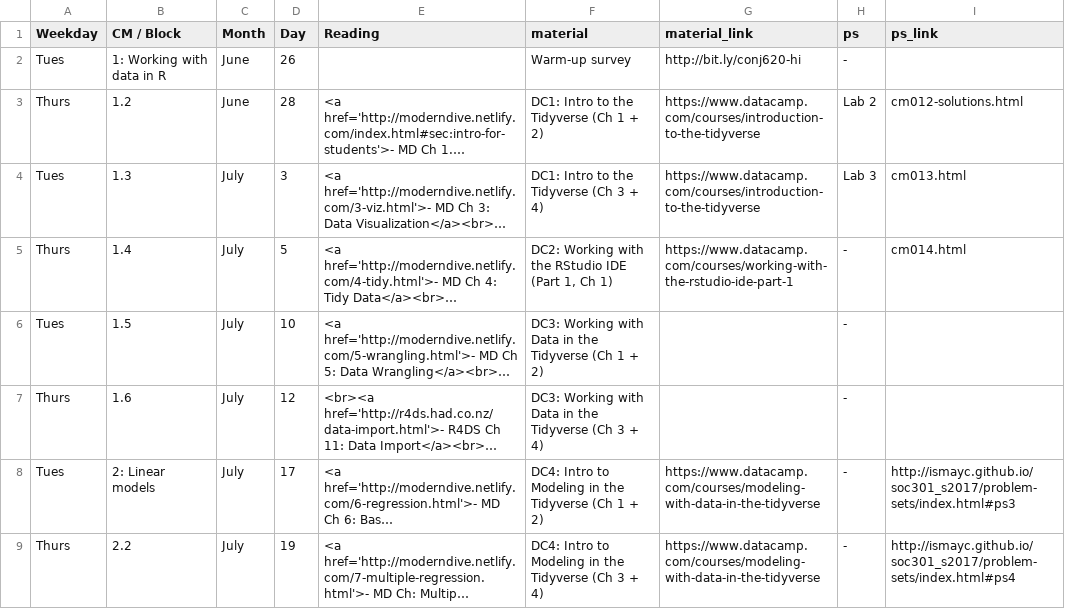
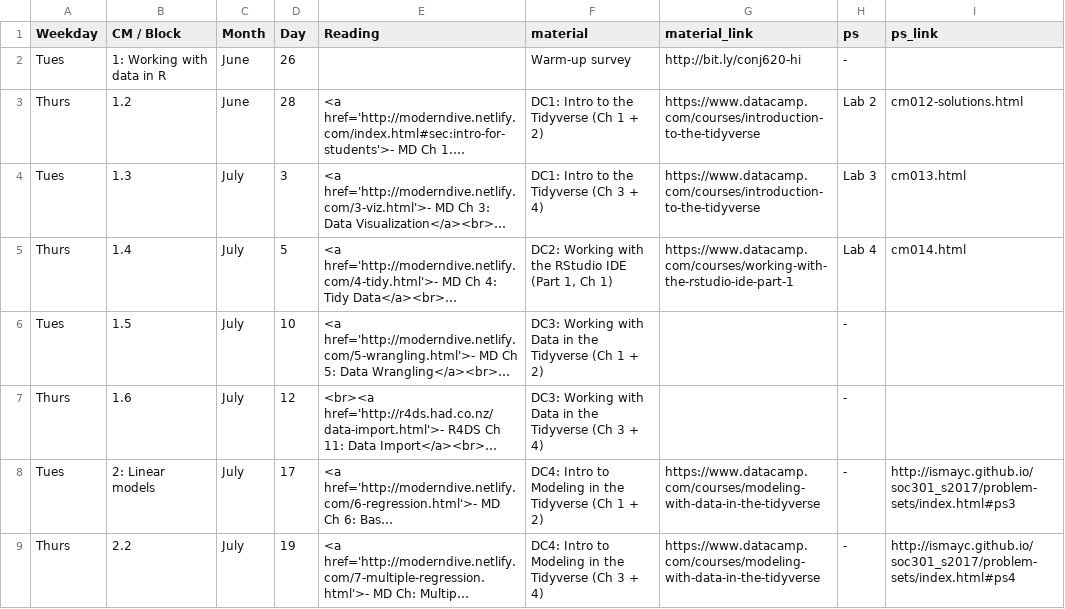
Before and after one commit to apreshill/ohsu-basic-stats, a CSV file: due.csv, drawn as a sheet; only a part is shown; long unchanged cells end in …; the diff names each change by its address in the sheet, - before the commit and + after, or states it on an @@ line.

Commit message:
update links for lab

```diff
--- a/due.csv
+++ b/due.csv
-H5 (ps): -
+H5 (ps): Lab 4
```
Also changed, not shown: 4 other files.
